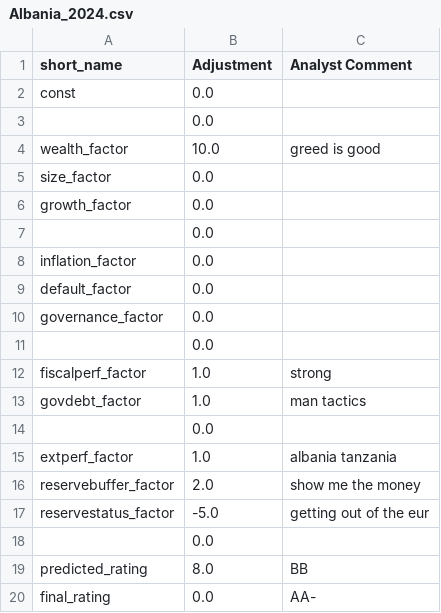
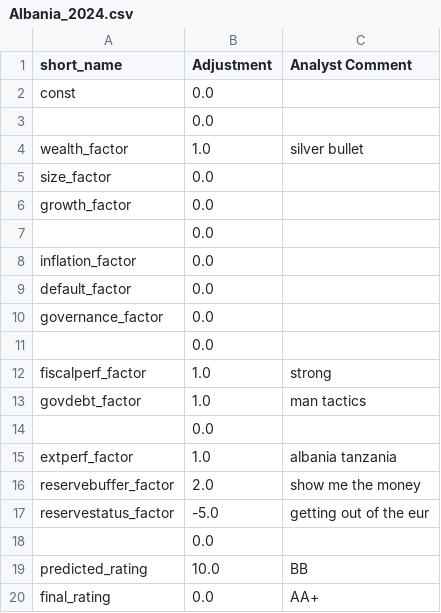
Before and after one commit to kaimin86/credit-rating-deploy, a CSV file: overrides/Albania_2024.csv, drawn as a sheet.

Commit message:
Save override for Albania 2024

```diff
--- a/overrides/Albania_2024.csv
+++ b/overrides/Albania_2024.csv
@@ -3,3 +3,3 @@ const,0.0,
 ,0.0,
-wealth_factor,10.0,greed is good
+wealth_factor,1.0,silver bullet
 size_factor,0.0,
@@ -18,3 +18,3 @@ reservestatus_factor,-5.0,getting out of the eur
 ,0.0,
-predicted_rating,8.0,BB
-final_rating,0.0,AA-
+predicted_rating,10.0,BB
+final_rating,0.0,AA+
```
